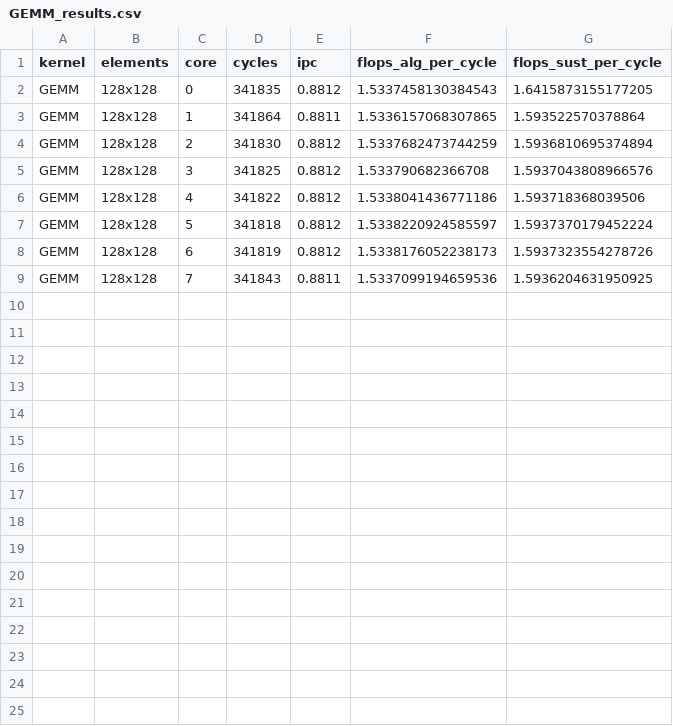
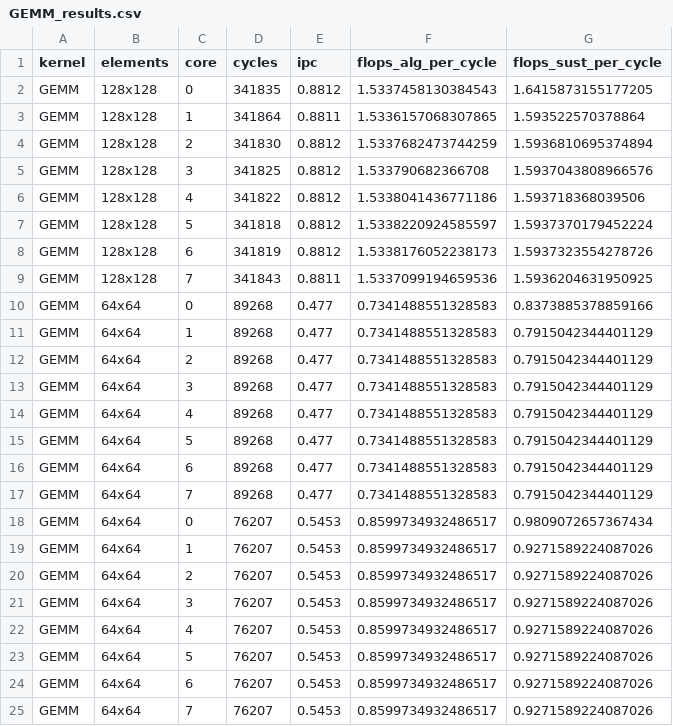
Before and after one commit to FondazioneChipsIT/snitch_cluster, a CSV file: sw/benchmarks/results/GEMM/GEMM_results.csv, drawn as a sheet; the diff names each change by its address in the sheet, - before the commit and + after, or states it on an @@ line.

```diff
--- a/sw/benchmarks/results/GEMM/GEMM_results.csv
+++ b/sw/benchmarks/results/GEMM/GEMM_results.csv
+row 10: GEMM | 64x64 | 0 | 89268 | 0.477 | 0.7341488551328583 | 0.8373885378859166
+row 11: GEMM | 64x64 | 1 | 89268 | 0.477 | 0.7341488551328583 | 0.7915042344401129
+row 12: GEMM | 64x64 | 2 | 89268 | 0.477 | 0.7341488551328583 | 0.7915042344401129
+row 13: GEMM | 64x64 | 3 | 89268 | 0.477 | 0.7341488551328583 | 0.7915042344401129
+row 14: GEMM | 64x64 | 4 | 89268 | 0.477 | 0.7341488551328583 | 0.7915042344401129
+row 15: GEMM | 64x64 | 5 | 89268 | 0.477 | 0.7341488551328583 | 0.7915042344401129
+row 16: GEMM | 64x64 | 6 | 89268 | 0.477 | 0.7341488551328583 | 0.7915042344401129
+row 17: GEMM | 64x64 | 7 | 89268 | 0.477 | 0.7341488551328583 | 0.7915042344401129
+row 18: GEMM | 64x64 | 0 | 76207 | 0.5453 | 0.8599734932486517 | 0.9809072657367434
+row 19: GEMM | 64x64 | 1 | 76207 | 0.5453 | 0.8599734932486517 | 0.9271589224087026
+row 20: GEMM | 64x64 | 2 | 76207 | 0.5453 | 0.8599734932486517 | 0.9271589224087026
+row 21: GEMM | 64x64 | 3 | 76207 | 0.5453 | 0.8599734932486517 | 0.9271589224087026
+row 22: GEMM | 64x64 | 4 | 76207 | 0.5453 | 0.8599734932486517 | 0.9271589224087026
+row 23: GEMM | 64x64 | 5 | 76207 | 0.5453 | 0.8599734932486517 | 0.9271589224087026
+row 24: GEMM | 64x64 | 6 | 76207 | 0.5453 | 0.8599734932486517 | 0.9271589224087026
+row 25: GEMM | 64x64 | 7 | 76207 | 0.5453 | 0.8599734932486517 | 0.9271589224087026
```
Also changed, not shown: 46 other files.
